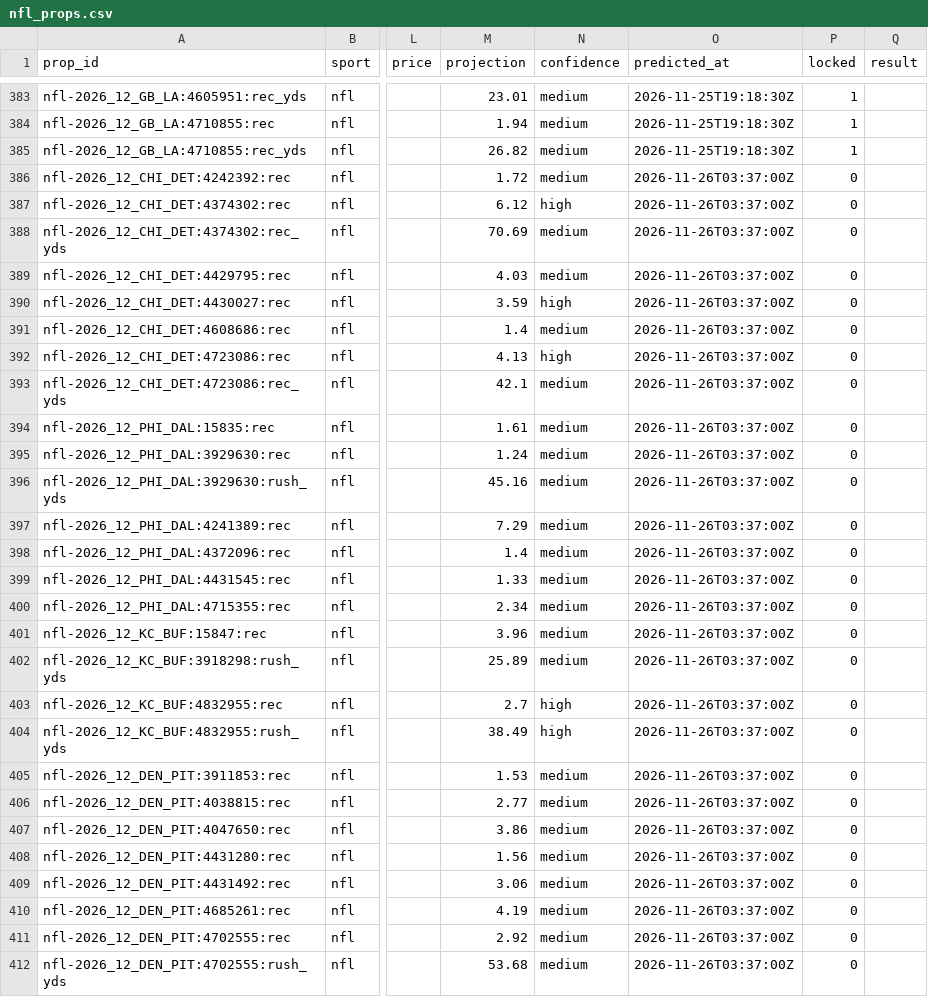
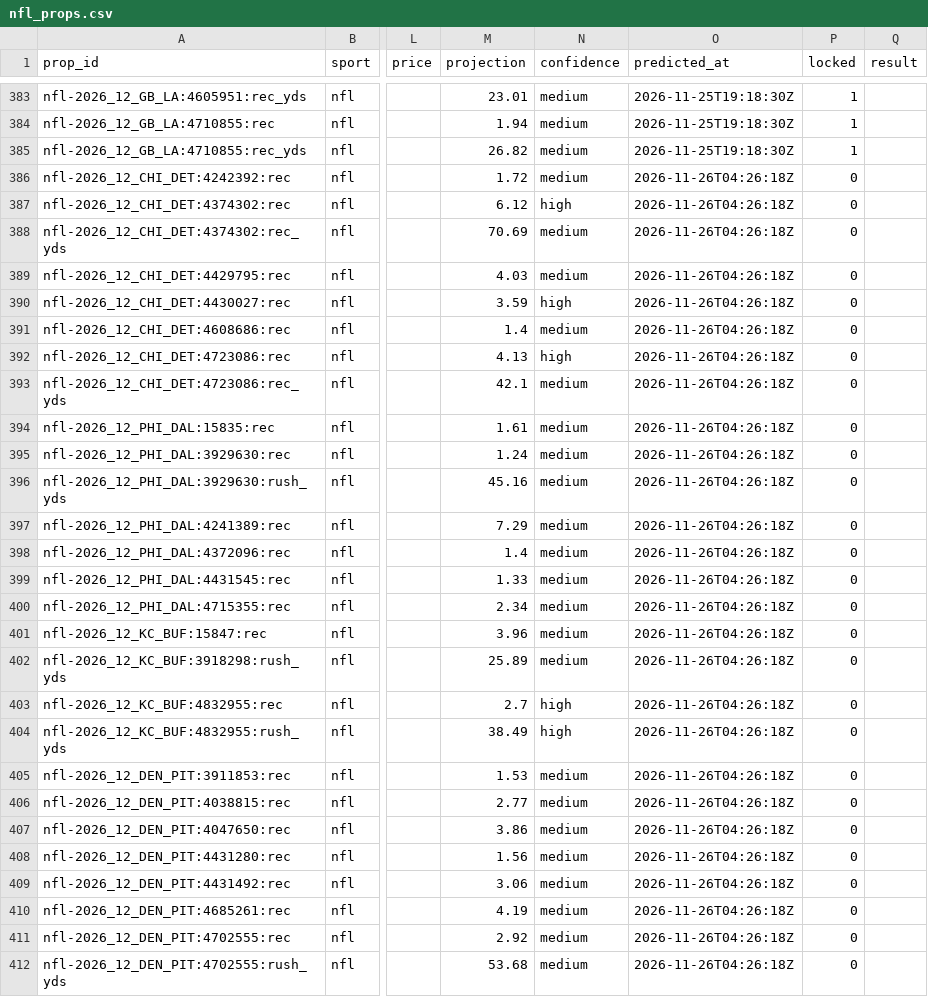
Before and after one commit to pknsubuga07/pl-forecast, a CSV file: data/ledger/nfl_props.csv, drawn as a sheet; only a part is shown, gaps mark what is left out; the diff covers the shown part only; the diff names each change by its address in the sheet, - before the commit and + after, or states it on an @@ line.

```diff
--- a/data/ledger/nfl_props.csv
+++ b/data/ledger/nfl_props.csv
-O386:O412 (predicted_at): 2026-11-26T03:37:00Z
+O386:O412 (predicted_at): 2026-11-26T04:26:18Z
```
Also changed, not shown: 2 added rows and 52 edited cells elsewhere in this file, data/ledger/nba_predictions.csv, data/ledger/nba_props.csv, 17 other files.
